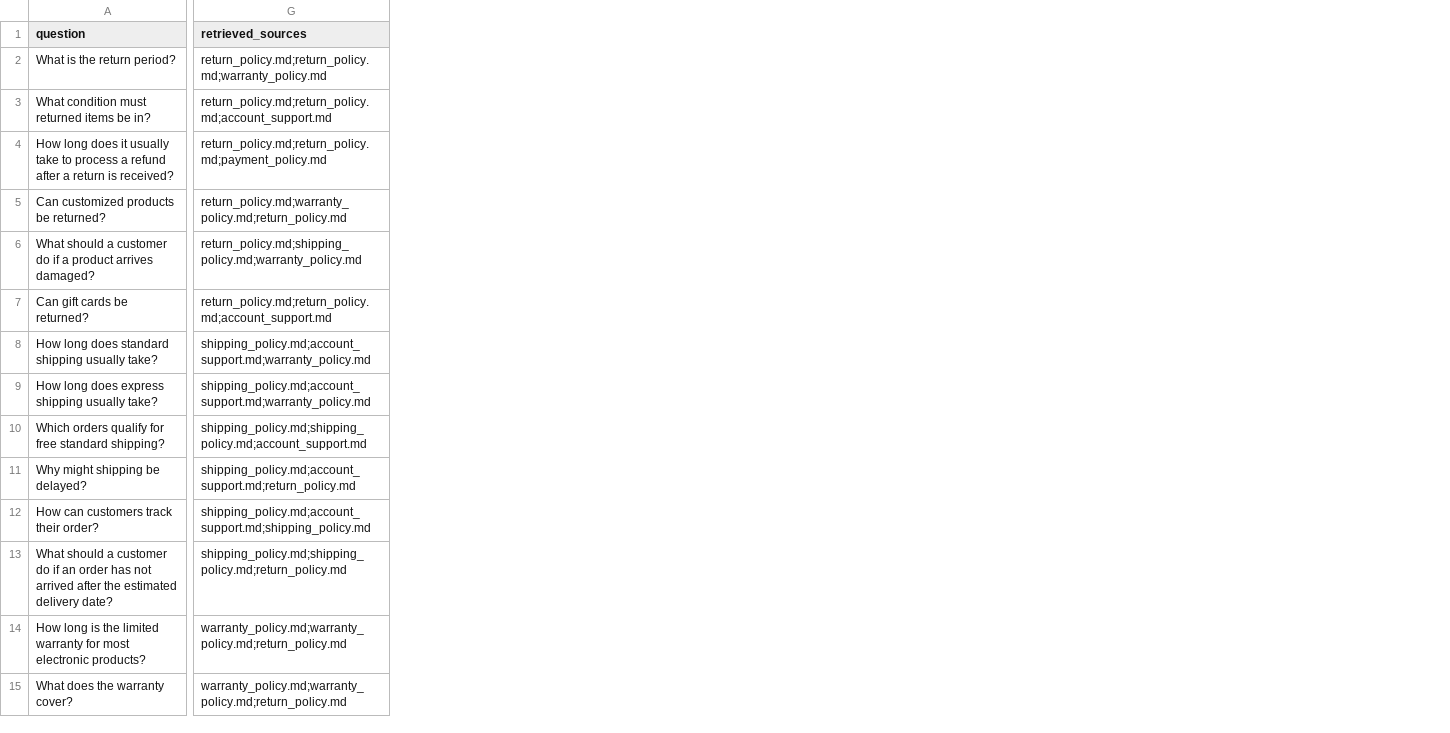
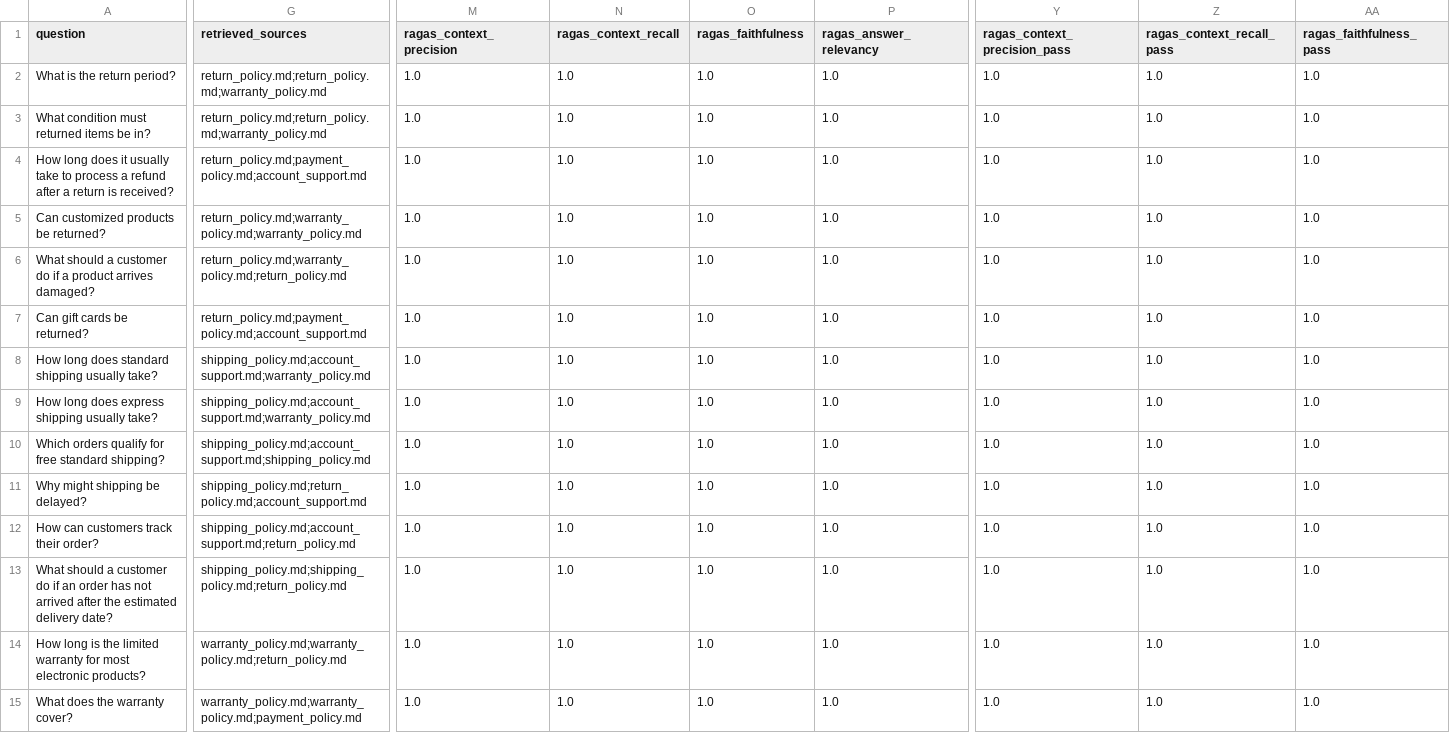
Before and after one commit to lichangqing1/Bilingual-RAG-LLM-Quality-Engineering-and-AI-Assisted-Testing-Framework, a CSV file: results/evaluation_results.csv, drawn as a sheet; only a part is shown, gaps mark what is left out; the diff covers the shown part only; the diff names each change by its address in the sheet, - before the commit and + after, or states it on an @@ line.

Commit message:
Add hybrid retrieval RAGAS metrics and production API endpoints

```diff
--- a/results/evaluation_results.csv
+++ b/results/evaluation_results.csv
+column M (ragas_context_precision), rows 2-15: all 1.0
+column N (ragas_context_recall), rows 2-15: all 1.0
+column O (ragas_faithfulness), rows 2-15: all 1.0
+column P (ragas_answer_relevancy), rows 2-15: all 1.0
+column Y (ragas_context_precision_pass), rows 2-15: all 1.0
+column Z (ragas_context_recall_pass), rows 2-15: all 1.0
+column AA (ragas_faithfulness_pass), rows 2-15: all 1.0
-G3 (retrieved_sources): return_policy.md;return_policy.md;account_support.md
+G3 (retrieved_sources): return_policy.md;return_policy.md;warranty_policy.md
-G4 (retrieved_sources): return_policy.md;return_policy.md;payment_policy.md
+G4 (retrieved_sources): return_policy.md;payment_policy.md;account_support.md
-G5 (retrieved_sources): return_policy.md;warranty_policy.md;return_policy.md
+G5 (retrieved_sources): return_policy.md;warranty_policy.md;warranty_policy.md
-G6 (retrieved_sources): return_policy.md;shipping_policy.md;warranty_policy.md
+G6 (retrieved_sources): return_policy.md;warranty_policy.md;return_policy.md
-G7 (retrieved_sources): return_policy.md;return_policy.md;account_support.md
+G7 (retrieved_sources): return_policy.md;payment_policy.md;account_support.md
-G10 (retrieved_sources): shipping_policy.md;shipping_policy.md;account_support.md
+G10 (retrieved_sources): shipping_policy.md;account_support.md;shipping_policy.md
-G11 (retrieved_sources): shipping_policy.md;account_support.md;return_policy.md
+G11 (retrieved_sources): shipping_policy.md;return_policy.md;account_support.md
-G12 (retrieved_sources): shipping_policy.md;account_support.md;shipping_policy.md
+G12 (retrieved_sources): shipping_policy.md;account_support.md;return_policy.md
-G15 (retrieved_sources): warranty_policy.md;warranty_policy.md;return_policy.md
+G15 (retrieved_sources): warranty_policy.md;warranty_policy.md;payment_policy.md
```
Also changed, not shown: 1 added column and 28 edited cells elsewhere in this file, results/failed_cases.csv, results/summary_report.csv, 14 other files.
